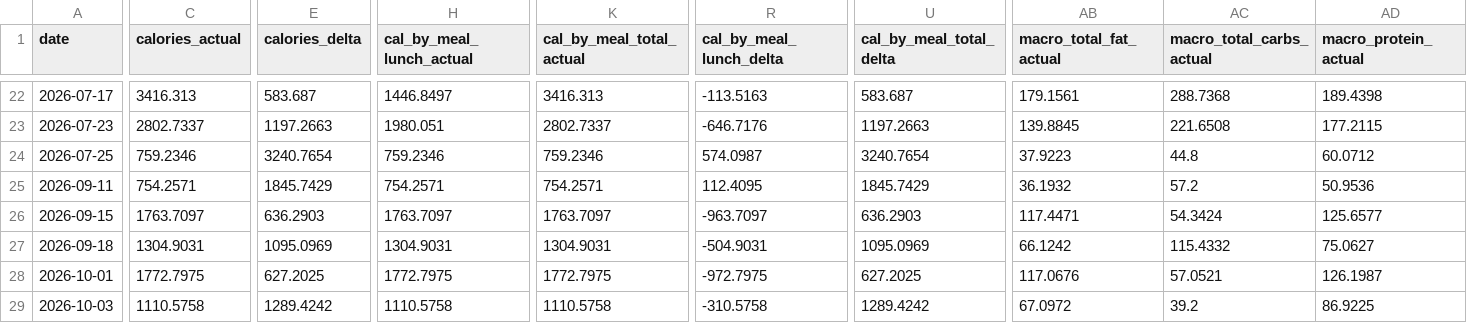
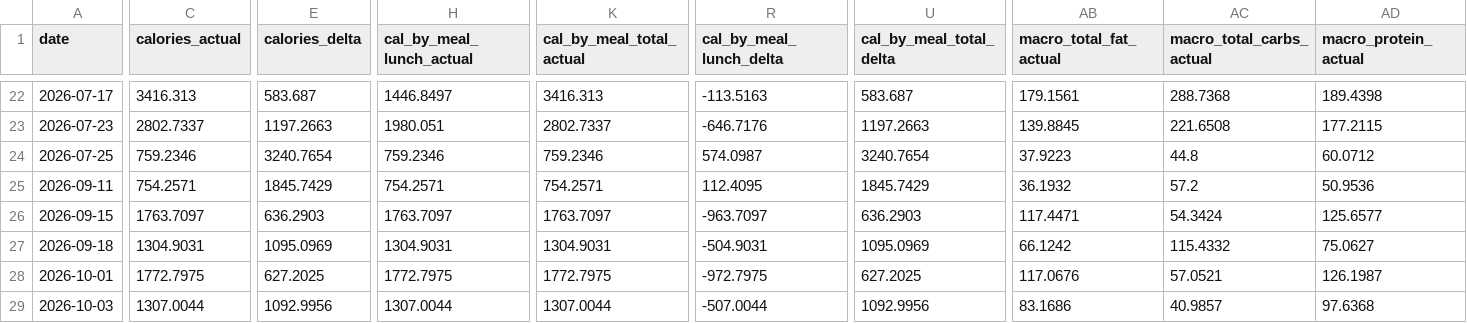
Before and after one commit to auckiefenstermacher19-cmd/MyFitnessClone, a CSV file: Meal_Data_Dashboard.csv, drawn as a sheet; only a part is shown, gaps mark what is left out; the diff covers the shown part only; the diff names each change by its address in the sheet, - before the commit and + after, or states it on an @@ line.

```diff
--- a/Meal_Data_Dashboard.csv
+++ b/Meal_Data_Dashboard.csv
-C29 (calories_actual): 1110.5758
+C29 (calories_actual): 1307.0044
-E29 (calories_delta): 1289.4242
+E29 (calories_delta): 1092.9956
-H29 (cal_by_meal_lunch_actual): 1110.5758
+H29 (cal_by_meal_lunch_actual): 1307.0044
-K29 (cal_by_meal_total_actual): 1110.5758
+K29 (cal_by_meal_total_actual): 1307.0044
-R29 (cal_by_meal_lunch_delta): -310.5758
+R29 (cal_by_meal_lunch_delta): -507.0044
-U29 (cal_by_meal_total_delta): 1289.4242
+U29 (cal_by_meal_total_delta): 1092.9956
-AB29 (macro_total_fat_actual): 67.0972
+AB29 (macro_total_fat_actual): 83.1686
-AC29 (macro_total_carbs_actual): 39.2
+AC29 (macro_total_carbs_actual): 40.9857
-AD29 (macro_protein_actual): 86.9225
+AD29 (macro_protein_actual): 97.6368
```
Also changed, not shown: 31 edited cells elsewhere in this file.
